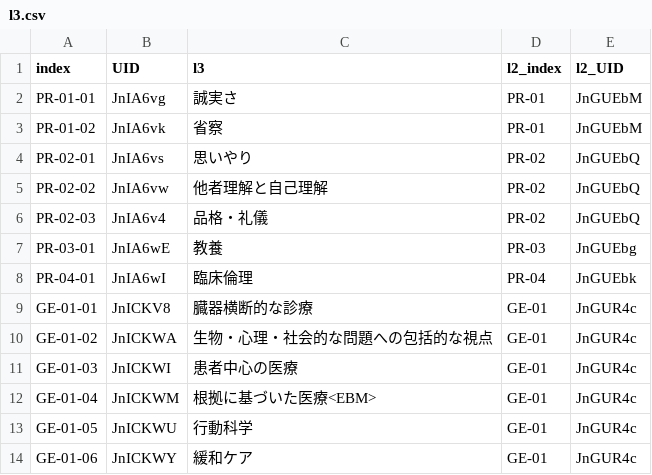
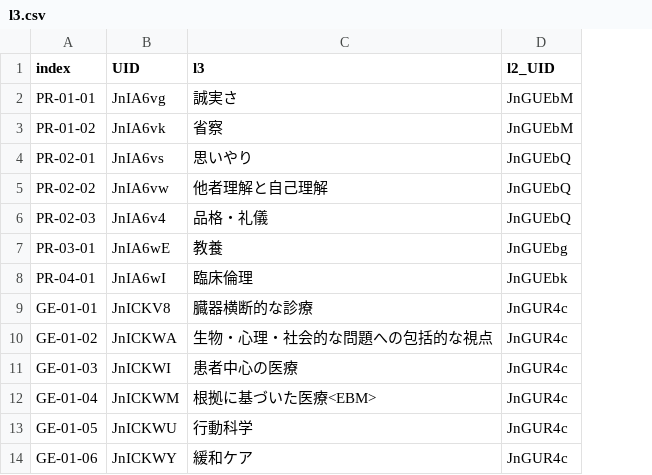
Before and after one commit to yasada0819/mcc2022-med, a CSV file: 2022/ja/outcomes/l3.csv, drawn as a sheet; only a part is shown; the diff names each change by its address in the sheet, - before the commit and + after, or states it on an @@ line.

```diff
--- a/2022/ja/outcomes/l3.csv
+++ b/2022/ja/outcomes/l3.csv
-column D (l2_index), rows 2-14: PR-01 | PR-01 | PR-02 | PR-02 | PR-02 | PR-03 | PR-04 | GE-01 | GE-01 | GE-01 | GE-01 | GE-01 | GE-01
```
Also changed, not shown: 2022/ja/outcomes/l2.csv, 1 other file.
